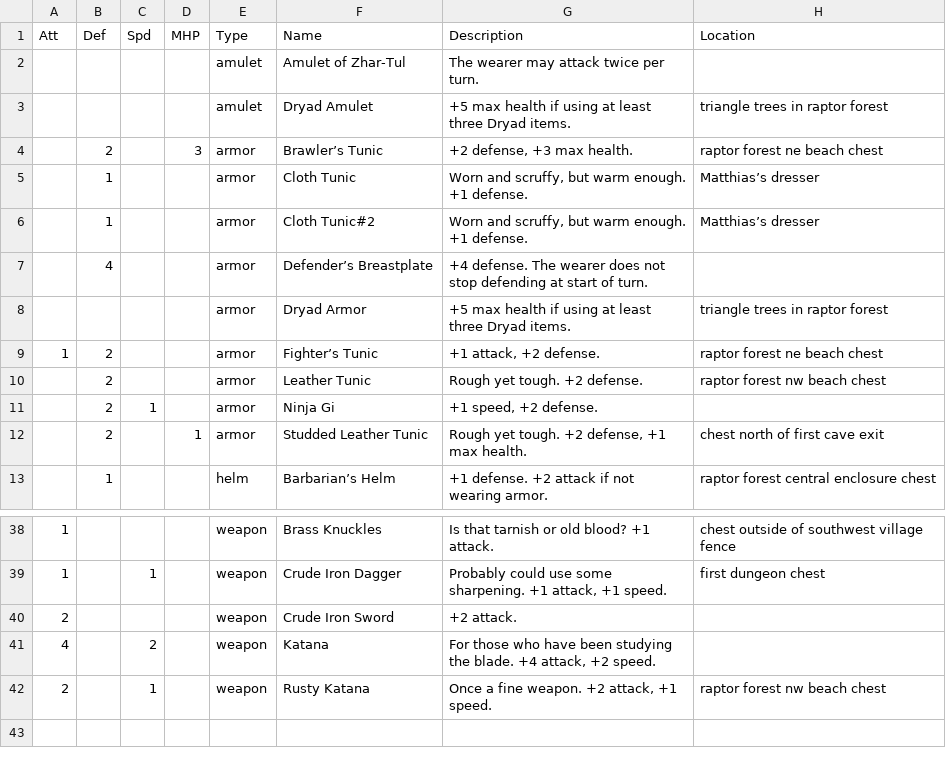
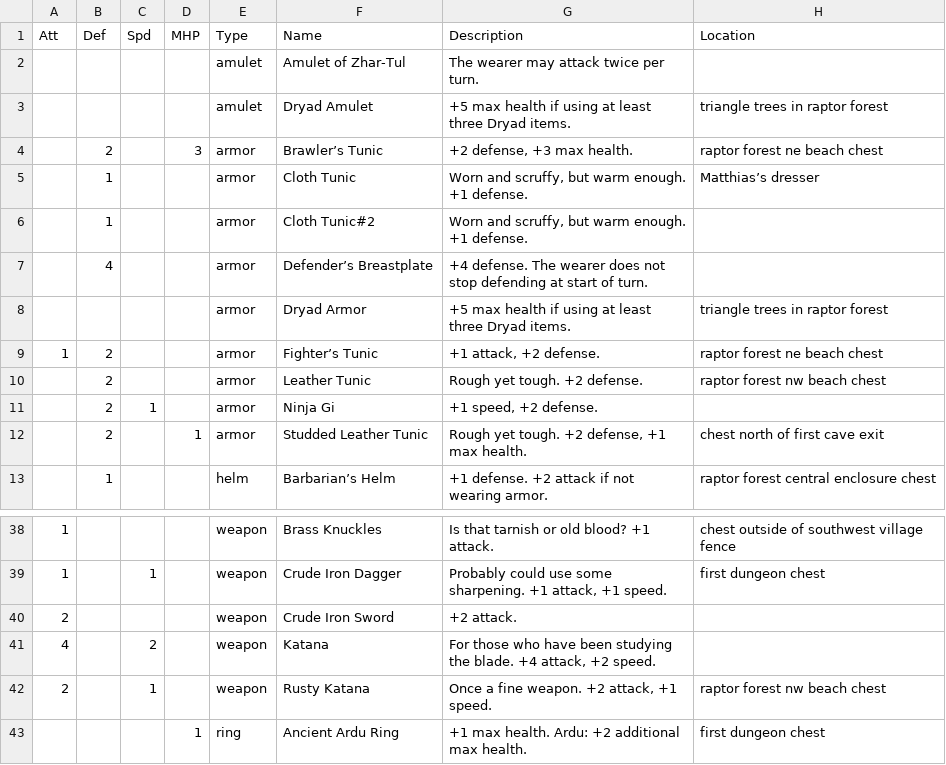
Before and after one commit to tiberiusbrown/arduboy_grayscale_rpg, a CSV file: assets/items.csv, drawn as a sheet; only a part is shown, gaps mark what is left out.

```diff
--- a/assets/items.csv
+++ b/assets/items.csv
@@ -5,3 +5,3 @@ Att,Def,Spd,MHP,Type,Name,Description,Location
 ,1,,,armor,Cloth Tunic,"Worn and scruffy, but warm enough. +1 defense.",Matthias’s dresser
-,1,,,armor,Cloth Tunic#2,"Worn and scruffy, but warm enough. +1 defense.",Matthias’s dresser
+,1,,,armor,Cloth Tunic#2,"Worn and scruffy, but warm enough. +1 defense.",
 ,4,,,armor,Defender’s Breastplate,+4 defense. The wearer does not stop defending at start of turn.,
@@ -42 +42,2 @@ Att,Def,Spd,MHP,Type,Name,Description,Location
 2,,1,,weapon,Rusty Katana,"Once a fine weapon. +2 attack, +1 speed.",raptor forest nw beach chest
+,,,1,ring,Ancient Ardu Ring,+1 max health. Ardu: +2 additional max health.,first dungeon chest
```
Also changed, not shown: 25 other files.
